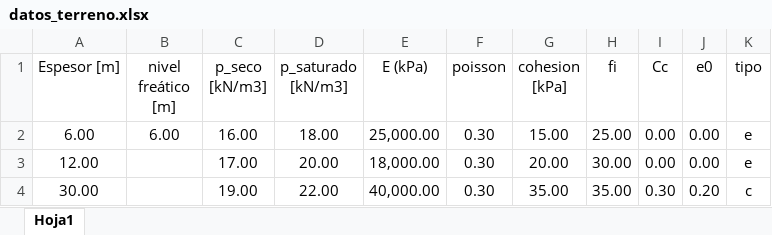
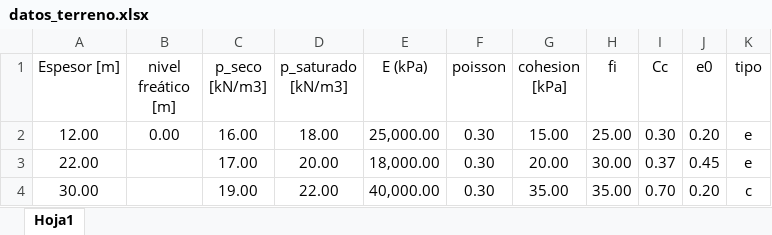
Before and after one commit to me1lopig/Tensiones_Terraplen_final, an Excel workbook: datos_terreno.xlsx, sheet Hoja1, drawn as a sheet; values as stored, in another font and other column widths than the file's, no borders; the diff names each change by its address in the sheet, - before the commit and + after, or states it on an @@ line.

```diff
--- a/datos_terreno.xlsx (sheet Hoja1)
+++ b/datos_terreno.xlsx (sheet Hoja1)
-A2 (Espesor [m]): 6.00
+A2 (Espesor [m]): 12.00
-B2 (nivel freático [m]): 6.00
+B2 (nivel freático [m]): 0.00
-I2 (Cc): 0.00
+I2 (Cc): 0.30
-J2 (e0): 0.00
+J2 (e0): 0.20
-A3 (Espesor [m]): 12.00
+A3 (Espesor [m]): 22.00
-I3 (Cc): 0.00
+I3 (Cc): 0.37
-J3 (e0): 0.00
+J3 (e0): 0.45
-I4 (Cc): 0.30
+I4 (Cc): 0.70
```
Also changed, not shown: 2 other files.
